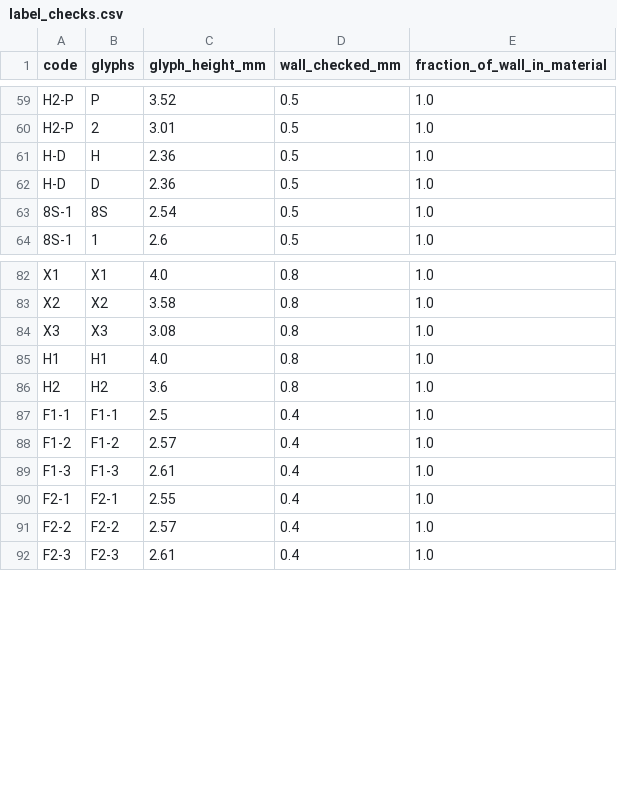
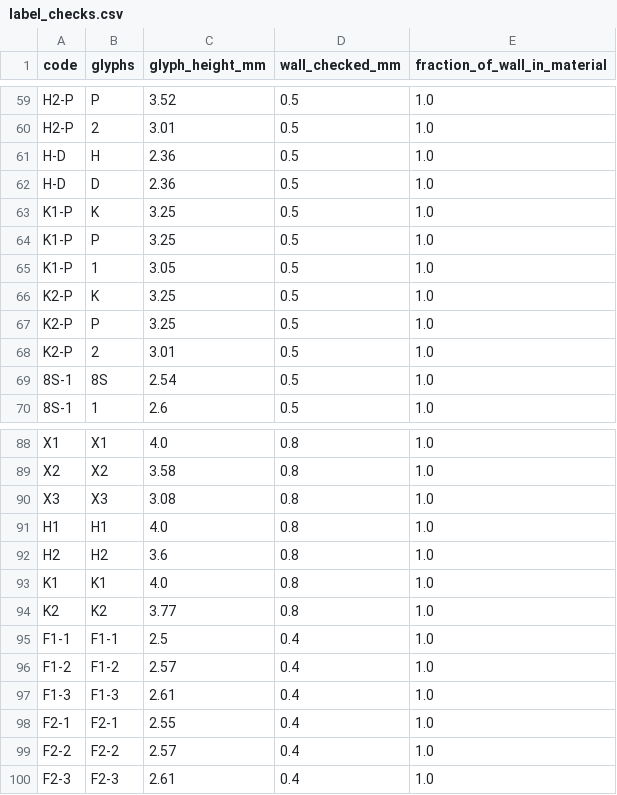
Before and after one commit to Melle2006/BARNES_UI, a CSV file: print_ready/label_checks.csv, drawn as a sheet; only a part is shown, gaps mark what is left out.

```diff
--- a/print_ready/label_checks.csv
+++ b/print_ready/label_checks.csv
@@ -62,2 +62,8 @@ H-D,H,2.36,0.5,1.0
 H-D,D,2.36,0.5,1.0
+K1-P,K,3.25,0.5,1.0
+K1-P,P,3.25,0.5,1.0
+K1-P,1,3.05,0.5,1.0
+K2-P,K,3.25,0.5,1.0
+K2-P,P,3.25,0.5,1.0
+K2-P,2,3.01,0.5,1.0
 8S-1,8S,2.54,0.5,1.0
@@ -86,2 +92,4 @@ H1,H1,4.0,0.8,1.0
 H2,H2,3.6,0.8,1.0
+K1,K1,4.0,0.8,1.0
+K2,K2,3.77,0.8,1.0
 F1-1,F1-1,2.5,0.4,1.0
```
Also changed, not shown: print_ready/labels.csv, 34 other files.
